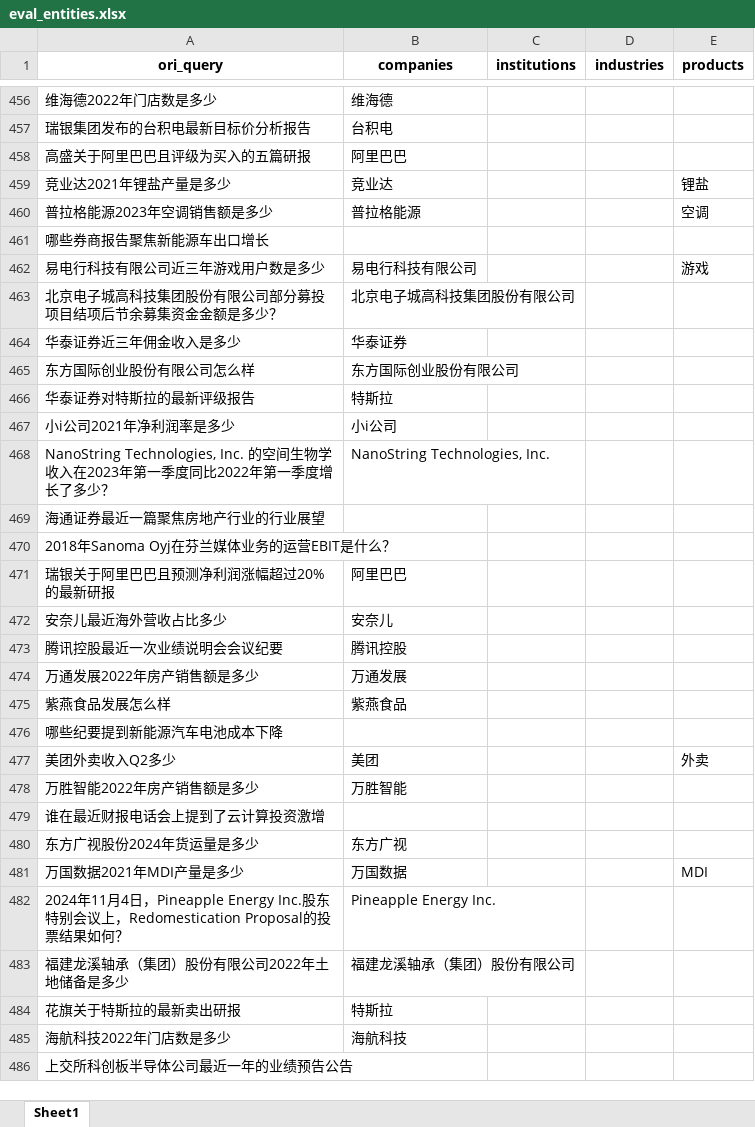
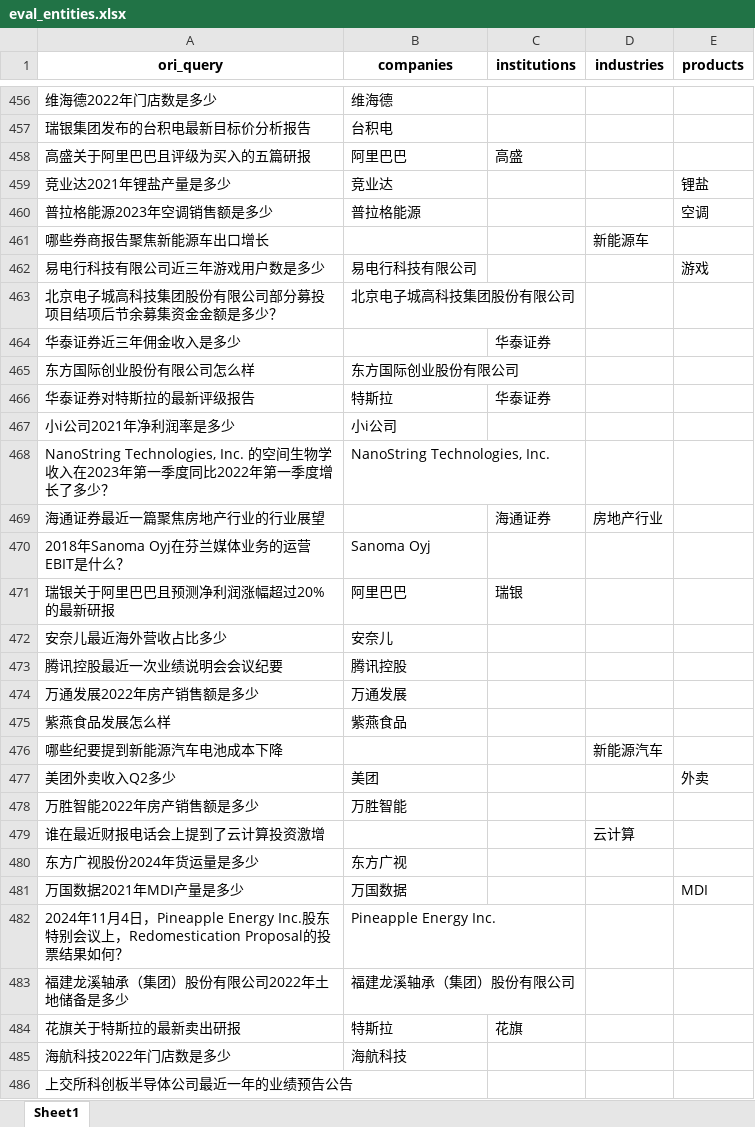
Before and after one commit to JustIsQi/LabelSemantics, an Excel workbook: data/eval_entities.xlsx, sheet Sheet1, drawn as a sheet; only a part is shown, gaps mark what is left out; values as stored, in another font and other column widths than the file's, no borders; the diff covers the shown part only; the diff names each change by its address in the sheet, - before the commit and + after, or states it on an @@ line.

```diff
--- a/data/eval_entities.xlsx (sheet Sheet1)
+++ b/data/eval_entities.xlsx (sheet Sheet1)
-C458 (institutions): (empty)
+C458 (institutions): 高盛
-D461 (industries): (empty)
+D461 (industries): 新能源车
-B464 (companies): 华泰证券
+B464 (companies): (empty)
-C464 (institutions): (empty)
+C464 (institutions): 华泰证券
-C466 (institutions): (empty)
+C466 (institutions): 华泰证券
-C469 (institutions): (empty)
+C469 (institutions): 海通证券
-D469 (industries): (empty)
+D469 (industries): 房地产行业
-B470 (companies): (empty)
+B470 (companies): Sanoma Oyj
-C471 (institutions): (empty)
+C471 (institutions): 瑞银
-D476 (industries): (empty)
+D476 (industries): 新能源汽车
-D479 (industries): (empty)
+D479 (industries): 云计算
-C484 (institutions): (empty)
+C484 (institutions): 花旗
```
Also changed, not shown: 1059 edited cells elsewhere in this sheet, 22 other files.
